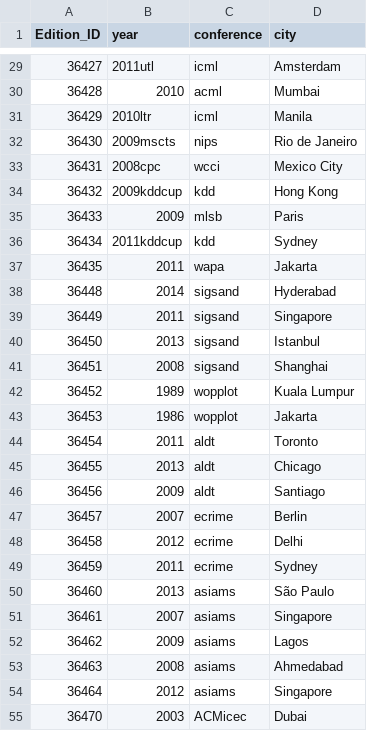
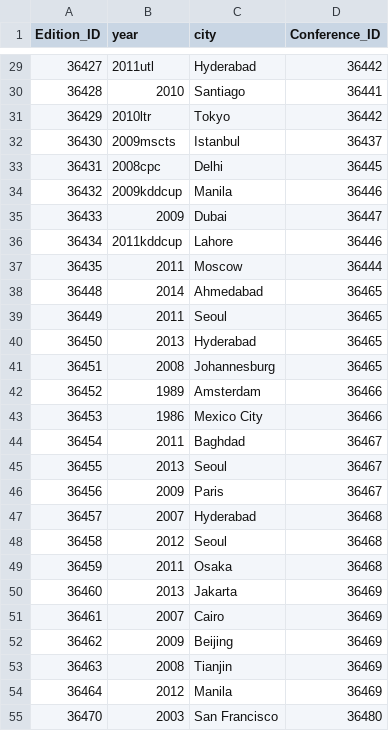
Before and after one commit to darryl-abraham/sdmlab, a CSV file: data/Edition.csv, drawn as a sheet; only a part is shown, gaps mark what is left out; removed rows and columns are numbered as before the commit, all else as after; the diff covers the shown part only; the diff names each change by its address in the sheet, - before the commit and + after, or states it on an @@ line.

```diff
--- a/data/Edition.csv
+++ b/data/Edition.csv
-column C (conference), rows 29-55: icml | acml | icml | nips | wcci | kdd | mlsb | kdd | wapa | sigsand | sigsand | sigsand | sigsand | wopplot | wopplot | aldt | aldt | aldt | ecrime | ecrime | ecrime | asiams | asiams | asiams | asiams | asiams | ACMicec
+column D (Conference_ID), rows 29-55: 36442 | 36441 | 36442 | 36437 | 36445 | 36446 | 36447 | 36446 | 36444 | 36465 | 36465 | 36465 | 36465 | 36466 | 36466 | 36467 | 36467 | 36467 | 36468 | 36468 | 36468 | 36469 | 36469 | 36469 | 36469 | 36469 | 36480
-C29 (city): Amsterdam
+C29 (city): Hyderabad
-C30 (city): Mumbai
+C30 (city): Santiago
-C31 (city): Manila
+C31 (city): Tokyo
-C32 (city): Rio de Janeiro
+C32 (city): Istanbul
-C33 (city): Mexico City
+C33 (city): Delhi
-C34 (city): Hong Kong
+C34 (city): Manila
-C35 (city): Paris
+C35 (city): Dubai
-C36 (city): Sydney
+C36 (city): Lahore
-C37 (city): Jakarta
+C37 (city): Moscow
-C38 (city): Hyderabad
+C38 (city): Ahmedabad
-C39 (city): Singapore
+C39 (city): Seoul
-C40 (city): Istanbul
+C40 (city): Hyderabad
-C41 (city): Shanghai
+C41 (city): Johannesburg
-C42 (city): Kuala Lumpur
+C42 (city): Amsterdam
-C43 (city): Jakarta
+C43 (city): Mexico City
-C44 (city): Toronto
+C44 (city): Baghdad
-C45 (city): Chicago
+C45 (city): Seoul
-C46 (city): Santiago
+C46 (city): Paris
-C47 (city): Berlin
+C47 (city): Hyderabad
-C48 (city): Delhi
+C48 (city): Seoul
-C49 (city): Sydney
+C49 (city): Osaka
-C50 (city): São Paulo
+C50 (city): Jakarta
-C51 (city): Singapore
+C51 (city): Cairo
-C52 (city): Lagos
+C52 (city): Beijing
-C53 (city): Ahmedabad
+C53 (city): Tianjin
-C54 (city): Singapore
+C54 (city): Manila
-C55 (city): Dubai
+C55 (city): San Francisco
```
Also changed, not shown: 34 edited cells elsewhere in this file, data/Reviewer.csv, data/Volume.csv, 4 other files.
